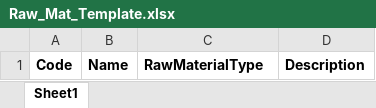
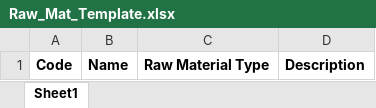
Before and after one commit to speedjin1995/rainbow-pallet, an Excel workbook: template/Raw_Mat_Template.xlsx, sheet Sheet1, drawn as a sheet; values as stored, in another font and other column widths than the file's, no borders; the diff names each change by its address in the sheet, - before the commit and + after, or states it on an @@ line.

Commit message:
update raw mat template and add checking for allowed raw mat type

```diff
--- a/template/Raw_Mat_Template.xlsx (sheet Sheet1)
+++ b/template/Raw_Mat_Template.xlsx (sheet Sheet1)
-C1: RawMaterialType
+C1: Raw Material Type
```
Also changed, not shown: 1 other file.
